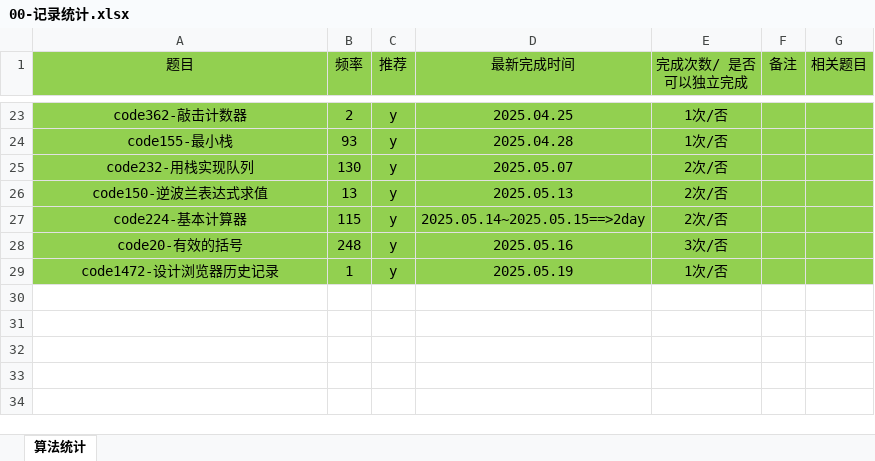
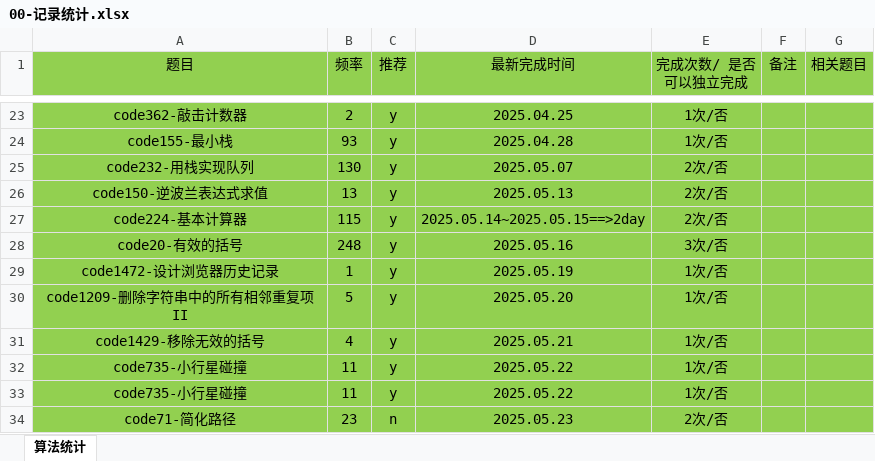
Before and after one commit to gmYuan/my_algo, an Excel workbook: 00-记录统计.xlsx, sheet 算法统计, drawn as a sheet; only a part is shown, gaps mark what is left out; values as stored, in another font and other column widths than the file's, no borders; the diff names each change by its address in the sheet, - before the commit and + after, or states it on an @@ line.

```diff
--- a/00-记录统计.xlsx (sheet 算法统计)
+++ b/00-记录统计.xlsx (sheet 算法统计)
+row 30: code1209-删除字符串中的所有相邻重复项 II | 5 | y | 2025.05.20 | 1次/否
+row 31: code1429-移除无效的括号 | 4 | y | 2025.05.21 | 1次/否
+row 32: code735-小行星碰撞 | 11 | y | 2025.05.22 | 1次/否
+row 33: code735-小行星碰撞 | 11 | y | 2025.05.22 | 1次/否
+row 34: code71-简化路径 | 23 | n | 2025.05.23 | 2次/否
```
Also changed, not shown: 14 other files.
